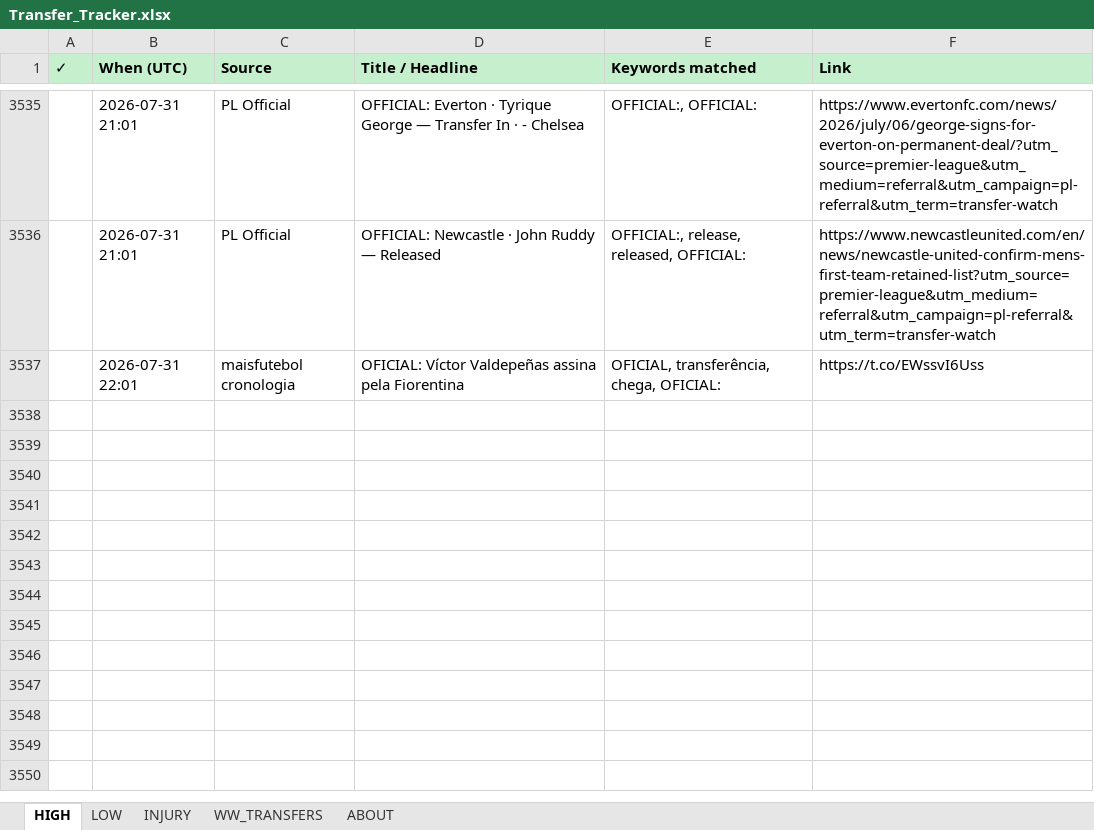
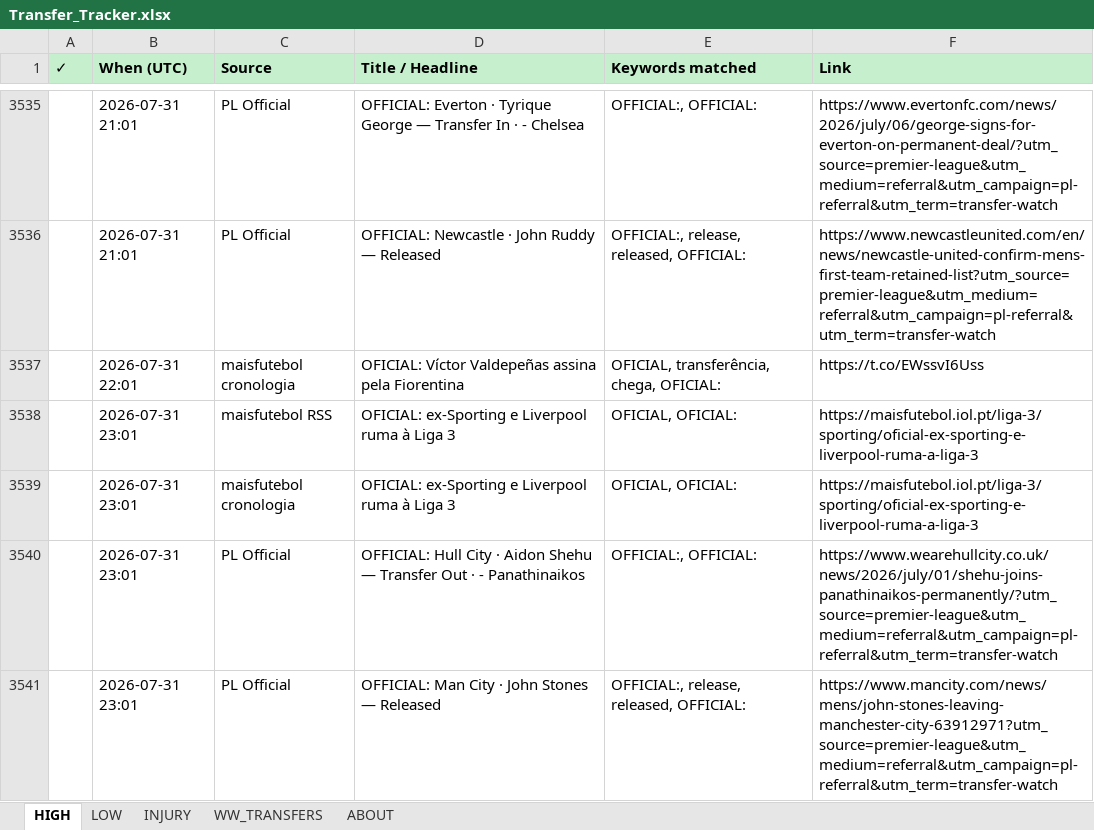
Before and after one commit to rneves2005-dotcom/fpl-dashboard, an Excel workbook: Transfer_Tracker.xlsx, sheet HIGH, drawn as a sheet; only a part is shown, gaps mark what is left out; values as stored, in another font and other column widths than the file's, no borders; the diff names each change by its address in the sheet, - before the commit and + after, or states it on an @@ line.

Commit message:
auto: transfer poll 2026-07-31 23:01 UTC · 5 new

```diff
--- a/Transfer_Tracker.xlsx (sheet HIGH)
+++ b/Transfer_Tracker.xlsx (sheet HIGH)
+row 3538:  | 2026-07-31 23:01 | maisfutebol RSS | OFICIAL: ex-Sporting e Liverpool ruma à Liga 3 | OFICIAL, OFICIAL: | https://maisfutebol.iol.pt/liga-3/sporting/oficial-ex-sporting-e-liverpool-ruma-a-liga-3
+row 3539:  | 2026-07-31 23:01 | maisfutebol cronologia | OFICIAL: ex-Sporting e Liverpool ruma à Liga 3 | OFICIAL, OFICIAL: | https://maisfutebol.iol.pt/liga-3/sporting/oficial-ex-sporting-e-liverpool-ruma-a-liga-3
+row 3540:  | 2026-07-31 23:01 | PL Official | OFFICIAL: Hull City · Aidon Shehu — Transfer Out · - Panathinaikos | OFFICIAL:, OFFICIAL: | https://www.wearehullcity.co.uk/news/2026/july/01/shehu-joins-panathinaikos-permanently/?utm_source=premier-league&utm_medium=referral&utm_campaign=pl-referral&utm_term=transfer-watch
+row 3541:  | 2026-07-31 23:01 | PL Official | OFFICIAL: Man City · John Stones — Released | OFFICIAL:, release, released, OFFICIAL: | https://www.mancity.com/news/mens/john-stones-leaving-manchester-city-63912971?utm_source=premier-league&utm_medium=referral&utm_campaign=pl-referral&utm_term=transfer-watch
```
Also changed, not shown: sheet LOW.
